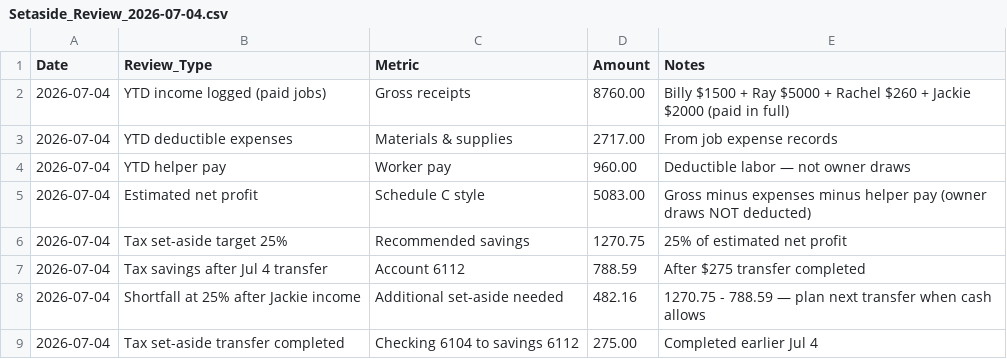
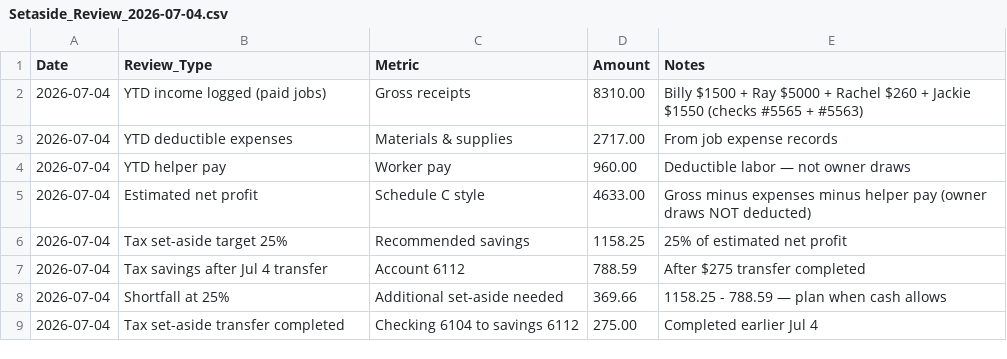
Before and after one commit to s4aterkillsx29/J-and-R-construction-management, a CSV file: scripts/templates/dropbox_workspace/04_FINANCIAL_TRACKING/Setaside_Review/Setaside_Review_2026-07-04.csv, drawn as a sheet.

```diff
--- a/scripts/templates/dropbox_workspace/04_FINANCIAL_TRACKING/Setaside_Review/Setaside_Review_2026-07-04.csv
+++ b/scripts/templates/dropbox_workspace/04_FINANCIAL_TRACKING/Setaside_Review/Setaside_Review_2026-07-04.csv
@@ -1,9 +1,9 @@
 Date,Review_Type,Metric,Amount,Notes
-2026-07-04,YTD income logged (paid jobs),Gross receipts,8760.00,"Billy $1500 + Ray $5000 + Rachel $260 + Jackie $2000 (paid in full)"
+2026-07-04,YTD income logged (paid jobs),Gross receipts,8310.00,"Billy $1500 + Ray $5000 + Rachel $260 + Jackie $1550 (checks #5565 + #5563)"
 2026-07-04,YTD deductible expenses,Materials & supplies,2717.00,From job expense records
 2026-07-04,YTD helper pay,Worker pay,960.00,Deductible labor — not owner draws
-2026-07-04,Estimated net profit,Schedule C style,5083.00,Gross minus expenses minus helper pay (owner draws NOT deducted)
-2026-07-04,Tax set-aside target 25%,Recommended savings,1270.75,25% of estimated net profit
+2026-07-04,Estimated net profit,Schedule C style,4633.00,Gross minus expenses minus helper pay (owner draws NOT deducted)
+2026-07-04,Tax set-aside target 25%,Recommended savings,1158.25,25% of estimated net profit
 2026-07-04,Tax savings after Jul 4 transfer,Account 6112,788.59,After $275 transfer completed
-2026-07-04,Shortfall at 25% after Jackie income,Additional set-aside needed,482.16,1270.75 - 788.59 — plan next transfer when cash allows
+2026-07-04,Shortfall at 25%,Additional set-aside needed,369.66,1158.25 - 788.59 — plan when cash allows
 2026-07-04,Tax set-aside transfer completed,Checking 6104 to savings 6112,275.00,Completed earlier Jul 4
```
Also changed, not shown: scripts/templates/dropbox_workspace/04_FINANCIAL_TRACKING/Income_Deposits_Balances/Income_Deposit_Balance_Register.csv, scripts/templates/dropbox_workspace/08_Admin_Standards/JRC_JOB_RELATION_REGISTER.csv, 5 other files.
